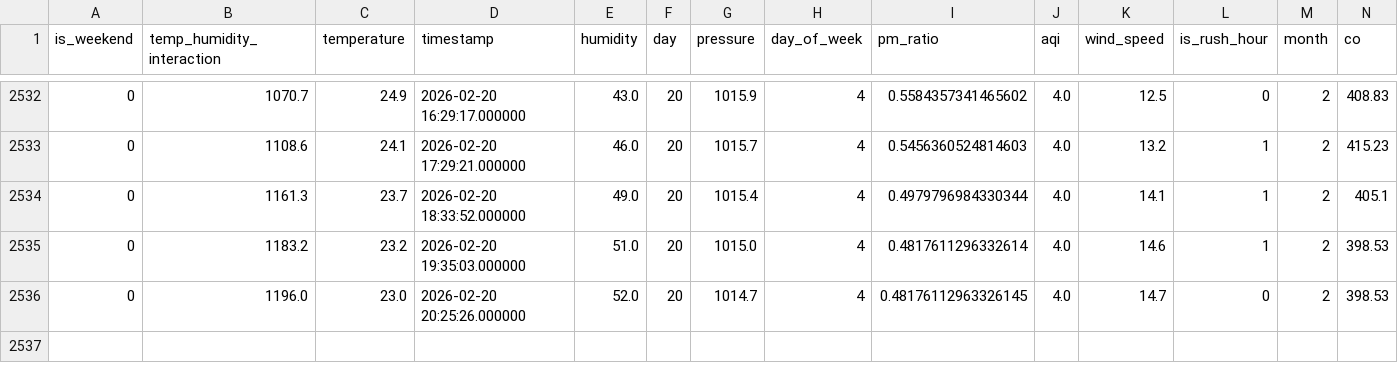
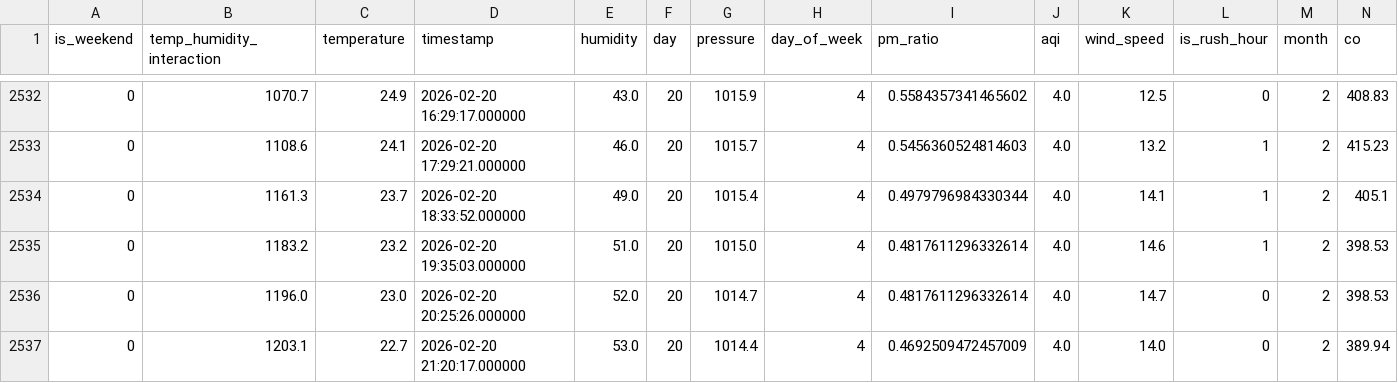
Before and after one commit to MuntahaJabbar12/AQI_Predictor, a CSV file: combined_aqi_data.csv, drawn as a sheet; only a part is shown, gaps mark what is left out; rows hold the shown columns only; the diff names each change by its address in the sheet, - before the commit and + after, or states it on an @@ line.

```diff
--- a/combined_aqi_data.csv
+++ b/combined_aqi_data.csv
-I2536 (pm_ratio): 0.48176112963326145
+I2536 (pm_ratio): 0.4817611296332614
+row 2537: 0 | 1203.1 | 22.7 | 2026-02-20 21:20:17.000000 | 53.0 | 20 | 1014.4 | 4 | 0.4692509472457009 | 4.0 | 14.0 | 0 | 2 | 389.94
```
